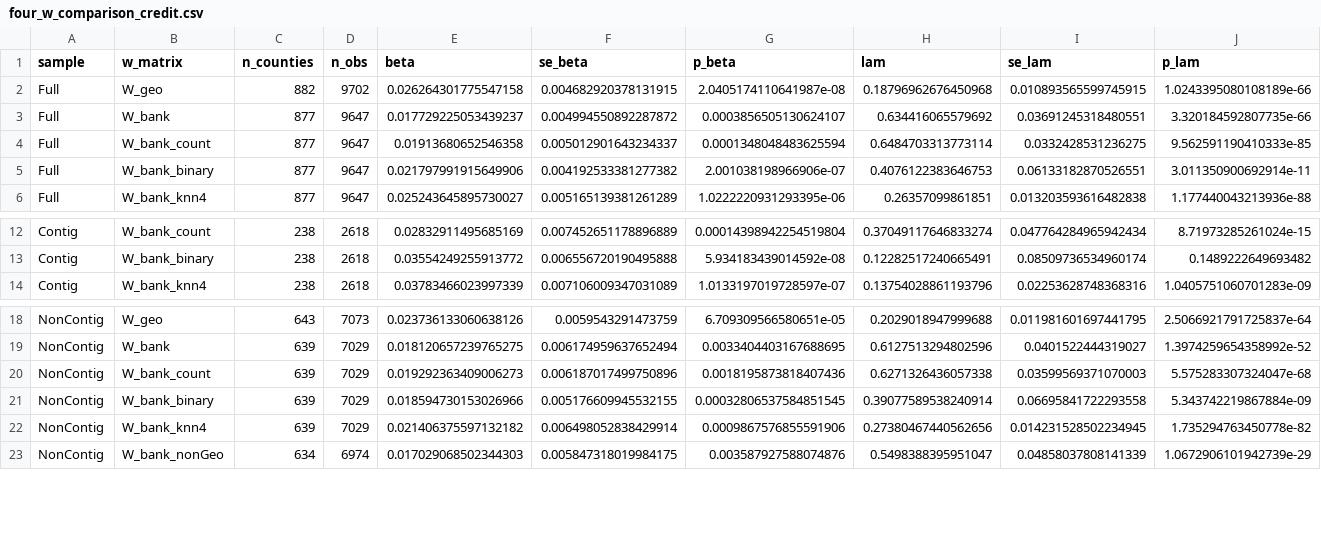
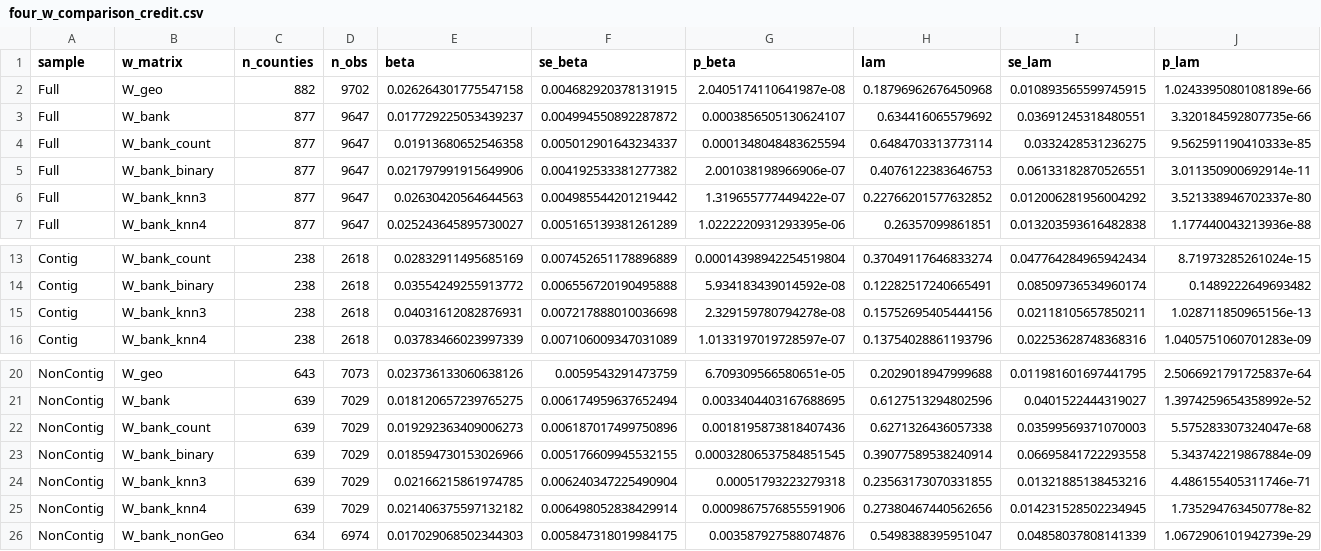
Before and after one commit to qlexiaa/banknets, a CSV file: output/four_w_comparison_credit.csv, drawn as a sheet; only a part is shown, gaps mark what is left out; rows hold the shown columns only; the diff names each change by its address in the sheet, - before the commit and + after, or states it on an @@ line.

```diff
--- a/output/four_w_comparison_credit.csv
+++ b/output/four_w_comparison_credit.csv
+row 6: Full | W_bank_knn3 | 877 | 9647 | 0.02630420564644563 | 0.004985544201219442 | 1.319655777449422e-07 | 0.22766201577632852 | 0.012006281956004292 | 3.521338946702337e-80
+row 15: Contig | W_bank_knn3 | 238 | 2618 | 0.04031612082876931 | 0.007217888010036698 | 2.329159780794278e-08 | 0.15752695405444156 | 0.02118105657850211 | 1.028711850965156e-13
+row 24: NonContig | W_bank_knn3 | 639 | 7029 | 0.02166215861974785 | 0.006240347225490904 | 0.00051793223279318 | 0.23563173070331855 | 0.01321885138453216 | 4.486155405311746e-71
```
Also changed, not shown: output/hub_counties.csv, output/jtest_credit_results.csv, 21 other files.
